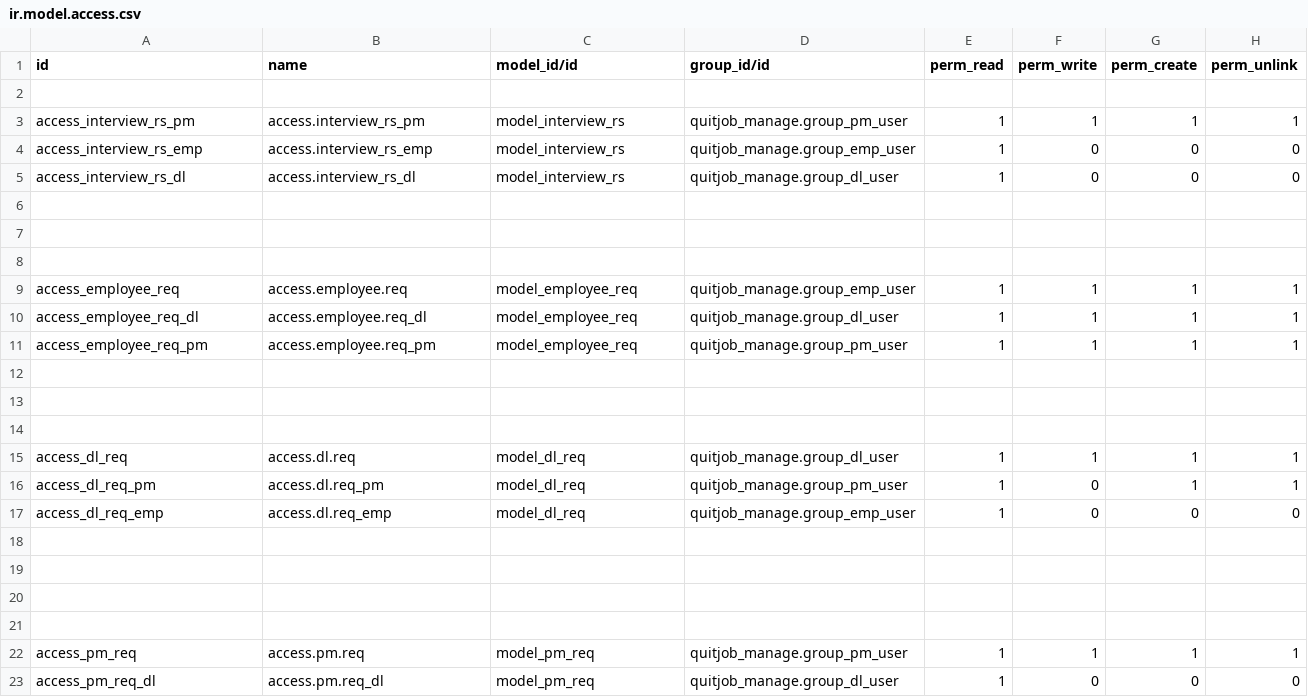
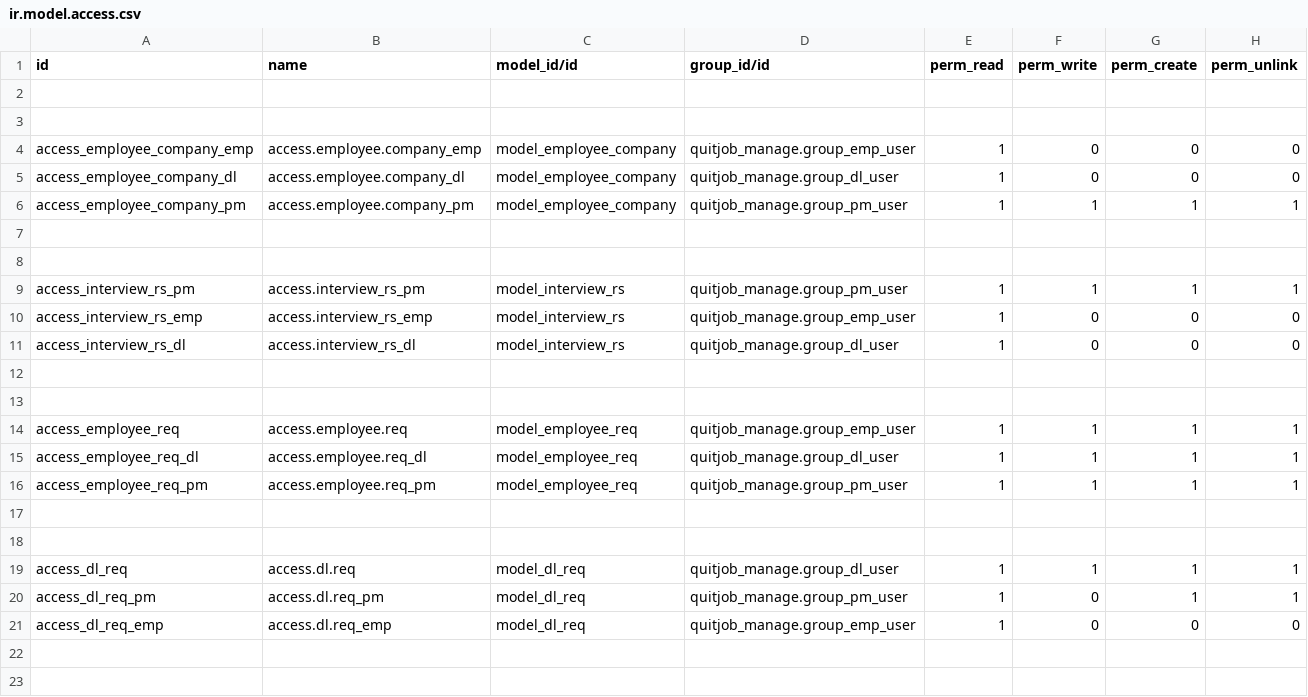
Before and after one commit to RhaegarPrin/quitjob, a CSV file: security/ir.model.access.csv, drawn as a sheet; only a part is shown; the shorter side is filled out with more unchanged rows.

```diff
--- a/security/ir.model.access.csv
+++ b/security/ir.model.access.csv
@@ -2,2 +2,8 @@ id,name,model_id/id,group_id/id,perm_read,perm_write,perm_create,perm_unlink
 
+
+access_employee_company_emp,access.employee.company_emp,model_employee_company,quitjob_manage.group_emp_user,1,0,0,0
+access_employee_company_dl,access.employee.company_dl,model_employee_company,quitjob_manage.group_dl_user,1,0,0,0
+access_employee_company_pm,access.employee.company_pm,model_employee_company,quitjob_manage.group_pm_user,1,1,1,1
+
+
 access_interview_rs_pm,access.interview_rs_pm,model_interview_rs,quitjob_manage.group_pm_user,1,1,1,1
@@ -5,3 +11,2 @@ access_interview_rs_emp,access.interview_rs_emp,model_interview_rs,quitjob_manag
 access_interview_rs_dl,access.interview_rs_dl,model_interview_rs,quitjob_manage.group_dl_user,1,0,0,0
-
 
@@ -13,3 +18,2 @@ access_employee_req_pm,access.employee.req_pm,model_employee_req,quitjob_manage.
 
-
 access_dl_req,access.dl.req,model_dl_req,quitjob_manage.group_dl_user,1,1,1,1
@@ -17,4 +21,2 @@ access_dl_req_pm,access.dl.req_pm,model_dl_req,quitjob_manage.group_pm_user,1,0,
 access_dl_req_emp,access.dl.req_emp,model_dl_req,quitjob_manage.group_emp_user,1,0,0,0
-
-
 
```
Also changed, not shown: 5 other files.
